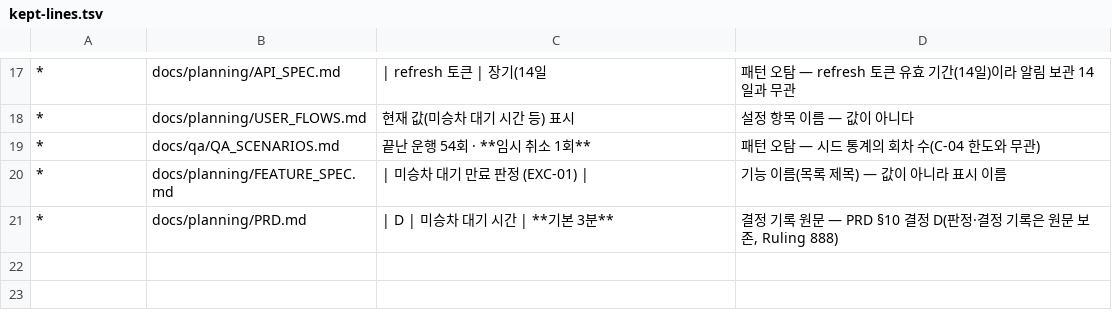
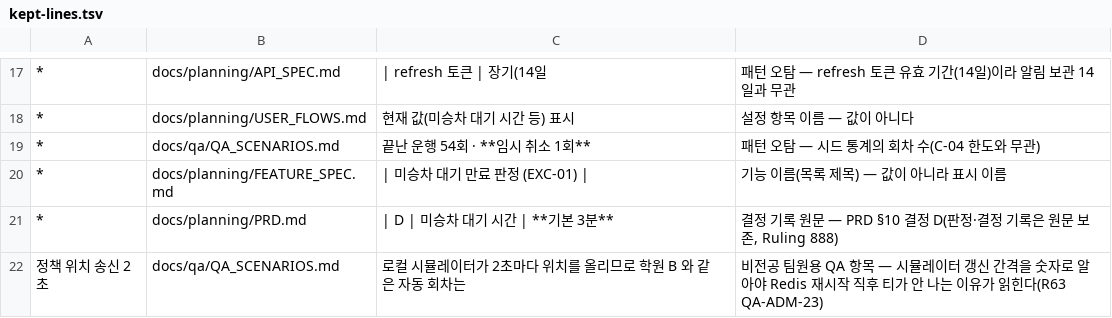
Before and after one commit to Bareda-Organization/workspace, a TSV file: .claude/bin/rule-copies/kept-lines.tsv, drawn as a sheet; only a part is shown, gaps mark what is left out.

Commit message:
chore(R63): 규칙 사본 남긴 줄 — QA-ADM-23 의 시뮬레이터 2초 간격(비전공 팀원용 설명)

```diff
--- a/.claude/bin/rule-copies/kept-lines.tsv
+++ b/.claude/bin/rule-copies/kept-lines.tsv
@@ -21 +21,2 @@
 *	docs/planning/PRD.md	| D | 미승차 대기 시간 | **기본 3분**	결정 기록 원문 — PRD §10 결정 D(판정·결정 기록은 원문 보존, Ruling 888)
+정책 위치 송신 2초	docs/qa/QA_SCENARIOS.md	로컬 시뮬레이터가 2초마다 위치를 올리므로 학원 B 와 같은 자동 회차는	비전공 팀원용 QA 항목 — 시뮬레이터 갱신 간격을 숫자로 알아야 Redis 재시작 직후 티가 안 나는 이유가 읽힌다(R63 QA-ADM-23)
```
